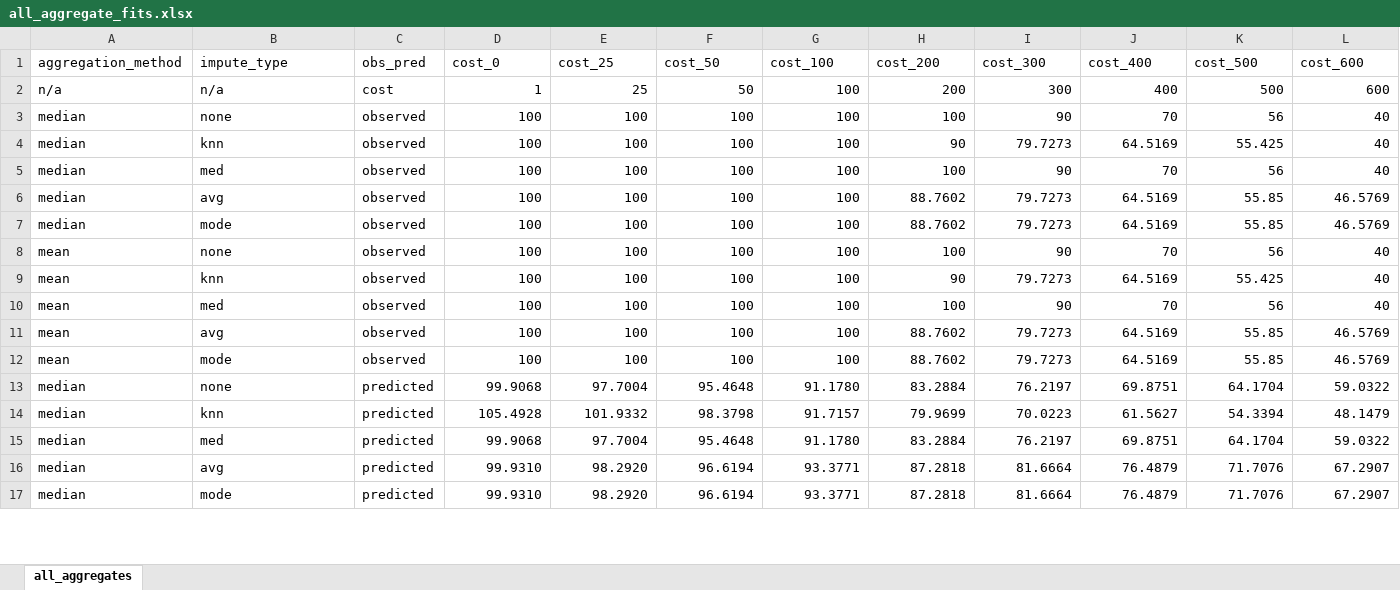
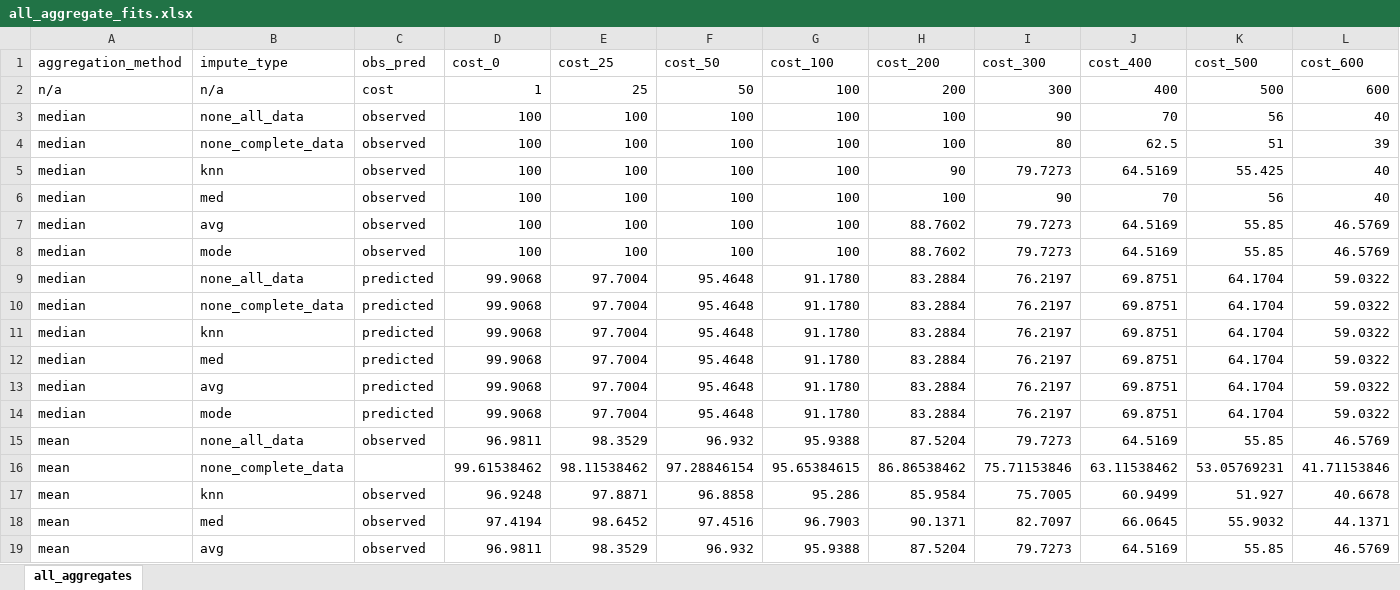
Before and after one commit to david-j-cox/Demand-for-Certification, an Excel workbook: Data/all_aggregate_fits.xlsx, sheet all_aggregates, drawn as a sheet; only a part is shown; values as stored, in another font and other column widths than the file's, no borders; charts and pictures not drawn; removed rows and columns are numbered as before the commit, all else as after; rows hold the shown columns only; the diff covers the shown part only; the diff names each change by its address in the sheet, - before the commit and + after, or states it on an @@ line.

```diff
--- a/Data/all_aggregate_fits.xlsx (sheet all_aggregates)
+++ b/Data/all_aggregate_fits.xlsx (sheet all_aggregates)
-B3 (impute_type): none
+B3 (impute_type): none_all_data
+row 4: median | none_complete_data | observed | 100 | 100 | 100 | 100 | 100 | 80 | 62.5 | 51 | 39
-row 8: mean | none | observed | 100 | 100 | 100 | 100 | 100 | 90 | 70 | 56 | 40
-row 9: mean | knn | observed | 100 | 100 | 100 | 100 | 90 | 79.7273 | 64.5169 | 55.425 | 40
-row 10: mean | med | observed | 100 | 100 | 100 | 100 | 100 | 90 | 70 | 56 | 40
-row 11: mean | avg | observed | 100 | 100 | 100 | 100 | 88.7602 | 79.7273 | 64.5169 | 55.85 | 46.5769
-row 12: mean | mode | observed | 100 | 100 | 100 | 100 | 88.7602 | 79.7273 | 64.5169 | 55.85 | 46.5769
-B9 (impute_type): none
+B9 (impute_type): none_all_data
-row 14: median | knn | predicted | 105.4928 | 101.9332 | 98.3798 | 91.7157 | 79.9699 | 70.0223 | 61.5627 | 54.3394 | 48.1479
+row 10: median | none_complete_data | predicted | 99.9068 | 97.7004 | 95.4648 | 91.1780 | 83.2884 | 76.2197 | 69.8751 | 64.1704 | 59.0322
+row 11: median | knn | predicted | 99.9068 | 97.7004 | 95.4648 | 91.1780 | 83.2884 | 76.2197 | 69.8751 | 64.1704 | 59.0322
-row 16: median | avg | predicted | 99.9310 | 98.2920 | 96.6194 | 93.3771 | 87.2818 | 81.6664 | 76.4879 | 71.7076 | 67.2907
-row 17: median | mode | predicted | 99.9310 | 98.2920 | 96.6194 | 93.3771 | 87.2818 | 81.6664 | 76.4879 | 71.7076 | 67.2907
+row 13: median | avg | predicted | 99.9068 | 97.7004 | 95.4648 | 91.1780 | 83.2884 | 76.2197 | 69.8751 | 64.1704 | 59.0322
+row 14: median | mode | predicted | 99.9068 | 97.7004 | 95.4648 | 91.1780 | 83.2884 | 76.2197 | 69.8751 | 64.1704 | 59.0322
+row 15: mean | none_all_data | observed | 96.9811 | 98.3529 | 96.932 | 95.9388 | 87.5204 | 79.7273 | 64.5169 | 55.85 | 46.5769
+row 16: mean | none_complete_data |  | 99.61538462 | 98.11538462 | 97.28846154 | 95.65384615 | 86.86538462 | 75.71153846 | 63.11538462 | 53.05769231 | 41.71153846
+row 17: mean | knn | observed | 96.9248 | 97.8871 | 96.8858 | 95.286 | 85.9584 | 75.7005 | 60.9499 | 51.927 | 40.6678
+row 18: mean | med | observed | 97.4194 | 98.6452 | 97.4516 | 96.7903 | 90.1371 | 82.7097 | 66.0645 | 55.9032 | 44.1371
+row 19: mean | avg | observed | 96.9811 | 98.3529 | 96.932 | 95.9388 | 87.5204 | 79.7273 | 64.5169 | 55.85 | 46.5769
```
Also changed, not shown: 5 added rows, 3 removed rows and 5 edited cells elsewhere in this sheet, formulas that keep their value, charts or pictures, 4 other files.
